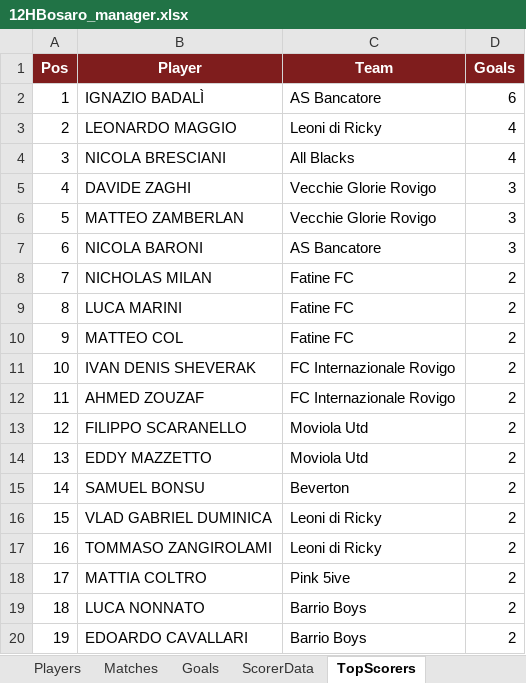
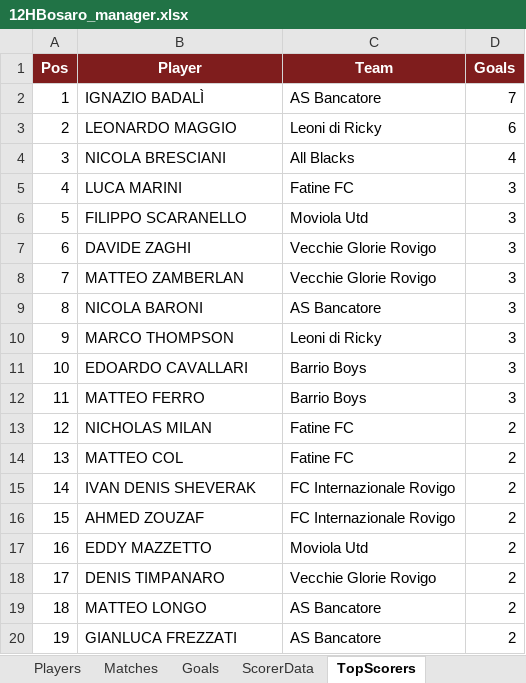
Before and after one commit to Danielm222/12orebosaro, an Excel workbook: 12HBosaro_manager.xlsx, sheet TopScorers, drawn as a sheet; only a part is shown; values as stored, in another font and other column widths than the file's, no borders; the diff covers the shown part only; the diff names each change by its address in the sheet, - before the commit and + after, or states it on an @@ line.

```diff
--- a/12HBosaro_manager.xlsx (sheet TopScorers)
+++ b/12HBosaro_manager.xlsx (sheet TopScorers)
-D2 (Goals): 6
+D2 (Goals): 7
-D3 (Goals): 4
+D3 (Goals): 6
-B5 (Player): DAVIDE ZAGHI
+B5 (Player): LUCA MARINI
-C5 (Team): Vecchie Glorie Rovigo
+C5 (Team): Fatine FC
-B6 (Player): MATTEO ZAMBERLAN
+B6 (Player): FILIPPO SCARANELLO
-C6 (Team): Vecchie Glorie Rovigo
+C6 (Team): Moviola Utd
-B7 (Player): NICOLA BARONI
+B7 (Player): DAVIDE ZAGHI
-C7 (Team): AS Bancatore
+C7 (Team): Vecchie Glorie Rovigo
-B8 (Player): NICHOLAS MILAN
+B8 (Player): MATTEO ZAMBERLAN
-C8 (Team): Fatine FC
+C8 (Team): Vecchie Glorie Rovigo
-D8:D12 (Goals): 2
+D8:D12 (Goals): 3
-B9 (Player): LUCA MARINI
+B9 (Player): NICOLA BARONI
-C9 (Team): Fatine FC
+C9 (Team): AS Bancatore
-B10 (Player): MATTEO COL
+B10 (Player): MARCO THOMPSON
-C10 (Team): Fatine FC
+C10 (Team): Leoni di Ricky
-B11 (Player): IVAN DENIS SHEVERAK
+B11 (Player): EDOARDO CAVALLARI
-C11:C12 (Team): FC Internazionale Rovigo
+C11:C12 (Team): Barrio Boys
-B12 (Player): AHMED ZOUZAF
+B12 (Player): MATTEO FERRO
-B13 (Player): FILIPPO SCARANELLO
+B13 (Player): NICHOLAS MILAN
-C13:C14 (Team): Moviola Utd
+C13:C14 (Team): Fatine FC
-B14 (Player): EDDY MAZZETTO
+B14 (Player): MATTEO COL
-B15 (Player): SAMUEL BONSU
+B15 (Player): IVAN DENIS SHEVERAK
-C15 (Team): Beverton
+C15 (Team): FC Internazionale Rovigo
-B16 (Player): VLAD GABRIEL DUMINICA
+B16 (Player): AHMED ZOUZAF
-C16 (Team): Leoni di Ricky
+C16 (Team): FC Internazionale Rovigo
-B17 (Player): TOMMASO ZANGIROLAMI
+B17 (Player): EDDY MAZZETTO
-C17 (Team): Leoni di Ricky
+C17 (Team): Moviola Utd
-B18 (Player): MATTIA COLTRO
+B18 (Player): DENIS TIMPANARO
-C18 (Team): Pink 5ive
+C18 (Team): Vecchie Glorie Rovigo
-B19 (Player): LUCA NONNATO
+B19 (Player): MATTEO LONGO
-C19:C20 (Team): Barrio Boys
+C19:C20 (Team): AS Bancatore
-B20 (Player): EDOARDO CAVALLARI
+B20 (Player): GIANLUCA FREZZATI
```
Also changed, not shown: 67 edited cells elsewhere in this sheet, sheet KnockoutGoals, sheet Export, sheet ScorerData, sheet Knockout.
